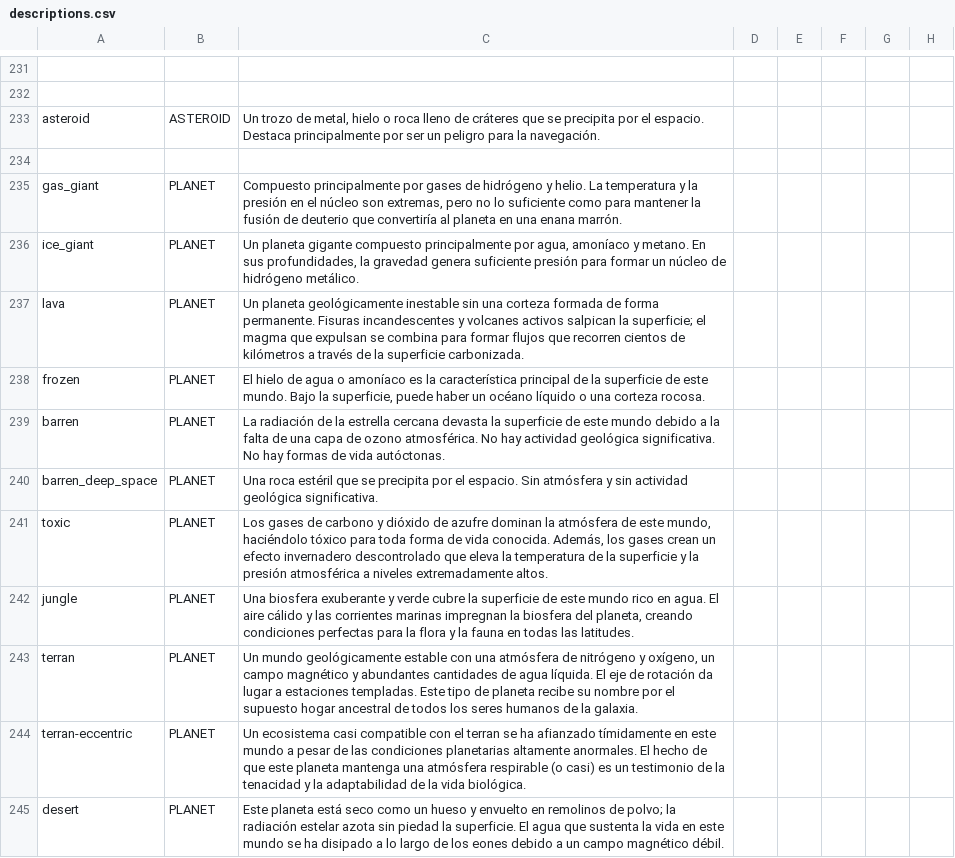
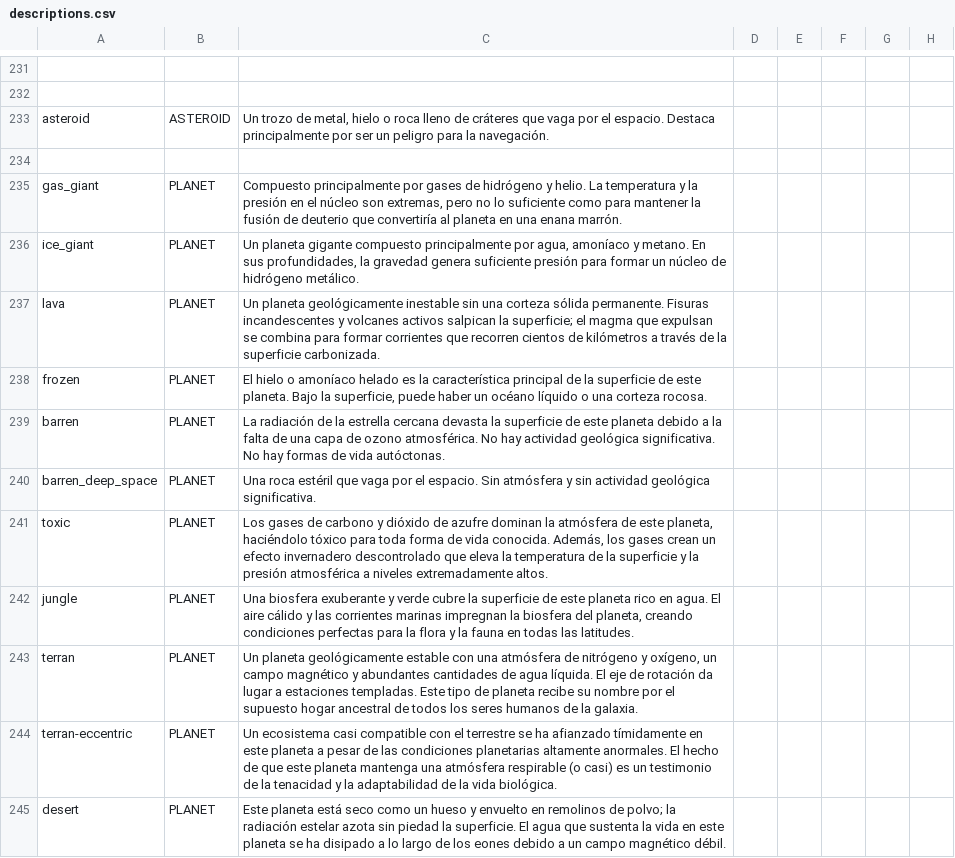
Before and after one commit to carlosgmz/starsector_lang_pack_es, a CSV file: data/strings/descriptions.csv, drawn as a sheet; only a part is shown, gaps mark what is left out; the diff covers the shown part only; the diff names each change by its address in the sheet, - before the commit and + after, or states it on an @@ line.

Commit message:
feat: secondary translation check of descriptions.csv until line 400

```diff
--- a/data/strings/descriptions.csv
+++ b/data/strings/descriptions.csv
-C233: …cráteres que se precipita por el…
+C233: …cráteres que vaga por el…
-C237: …una corteza formada de forma permanente. Fisuras incandescentes y volcanes activos salpican la superficie; el magma que expulsan se combina para formar flujos que recorren…
+C237: …una corteza sólida permanente. Fisuras incandescentes y volcanes activos salpican la superficie; el magma que expulsan se combina para formar corrientes que recorren…
-C238: El hielo de agua o amoníaco es la característica principal de la superficie de este mundo. Bajo la…
+C238: El hielo o amoníaco helado es la característica principal de la superficie de este planeta. Bajo la…
-C239: …de este mundo debido a…
+C239: …de este planeta debido a…
-C240: …estéril que se precipita por el…
+C240: …estéril que vaga por el…
-C241: …de este mundo, haciéndolo tóxico…
+C241: …de este planeta, haciéndolo tóxico…
-C242: …de este mundo rico en…
+C242: …de este planeta rico en…
-C243: Un mundo geológicamente estable…
+C243: Un planeta geológicamente estable…
-C244: …con el terran se ha afianzado tímidamente en este mundo a pesar…
+C244: …con el terrestre se ha afianzado tímidamente en este planeta a pesar…
-C245: …en este mundo se ha…
+C245: …en este planeta se ha…
```
Also changed, not shown: 146 edited cells elsewhere in this file, data/shipsystems/ship_systems.csv, data/weapons/weapon_data.csv.
